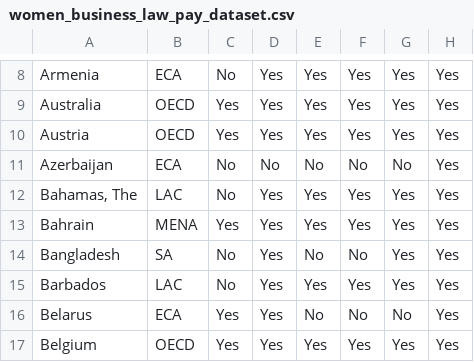
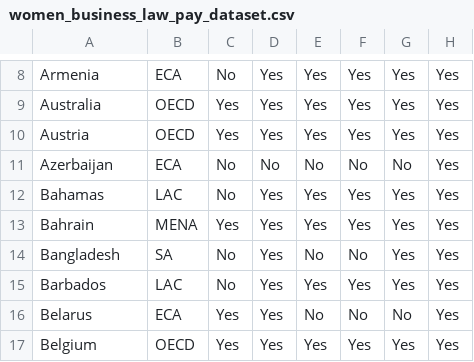
Before and after one commit to inesbsantos/Women-s-Role-in-the-Job-market-in-the-21st-Century, a CSV file: datasets/women_business_law_pay_dataset.csv, drawn as a sheet; only a part is shown, gaps mark what is left out; the diff names each change by its address in the sheet, - before the commit and + after, or states it on an @@ line.

Commit message:
Update women_business_law_pay_dataset.csv

```diff
--- a/datasets/women_business_law_pay_dataset.csv
+++ b/datasets/women_business_law_pay_dataset.csv
-A12: Bahamas, The
+A12: Bahamas
```
